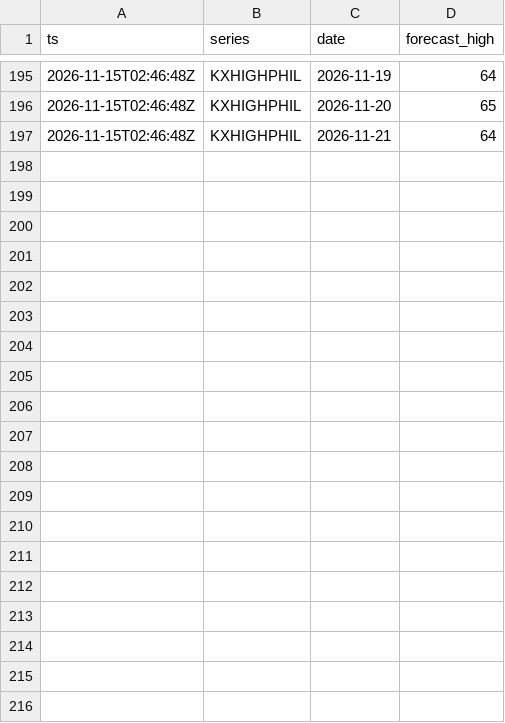
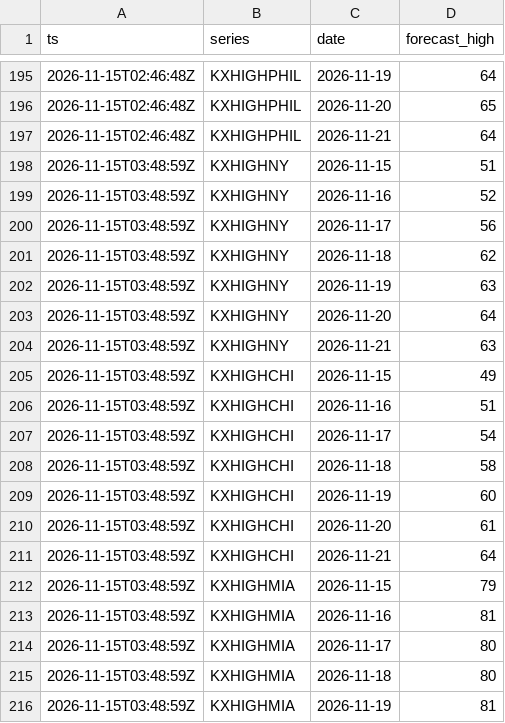
Before and after one commit to heathbernstein1203-afk/trading-lab-collector, a CSV file: data/weather/2026-11-15.csv, drawn as a sheet; only a part is shown, gaps mark what is left out; the diff covers the shown part only.

```diff
--- a/data/weather/2026-11-15.csv
+++ b/data/weather/2026-11-15.csv
@@ -197 +197,20 @@ ts,series,date,forecast_high
 2026-11-15T02:46:48Z,KXHIGHPHIL,2026-11-21,64
+2026-11-15T03:48:59Z,KXHIGHNY,2026-11-15,51
+2026-11-15T03:48:59Z,KXHIGHNY,2026-11-16,52
+2026-11-15T03:48:59Z,KXHIGHNY,2026-11-17,56
+2026-11-15T03:48:59Z,KXHIGHNY,2026-11-18,62
+2026-11-15T03:48:59Z,KXHIGHNY,2026-11-19,63
+2026-11-15T03:48:59Z,KXHIGHNY,2026-11-20,64
+2026-11-15T03:48:59Z,KXHIGHNY,2026-11-21,63
+2026-11-15T03:48:59Z,KXHIGHCHI,2026-11-15,49
+2026-11-15T03:48:59Z,KXHIGHCHI,2026-11-16,51
+2026-11-15T03:48:59Z,KXHIGHCHI,2026-11-17,54
+2026-11-15T03:48:59Z,KXHIGHCHI,2026-11-18,58
+2026-11-15T03:48:59Z,KXHIGHCHI,2026-11-19,60
+2026-11-15T03:48:59Z,KXHIGHCHI,2026-11-20,61
+2026-11-15T03:48:59Z,KXHIGHCHI,2026-11-21,64
+2026-11-15T03:48:59Z,KXHIGHMIA,2026-11-15,79
+2026-11-15T03:48:59Z,KXHIGHMIA,2026-11-16,81
+2026-11-15T03:48:59Z,KXHIGHMIA,2026-11-17,80
+2026-11-15T03:48:59Z,KXHIGHMIA,2026-11-18,80
+2026-11-15T03:48:59Z,KXHIGHMIA,2026-11-19,81
```
Also changed, not shown: 30 added rows elsewhere in this file, 8 other files.
